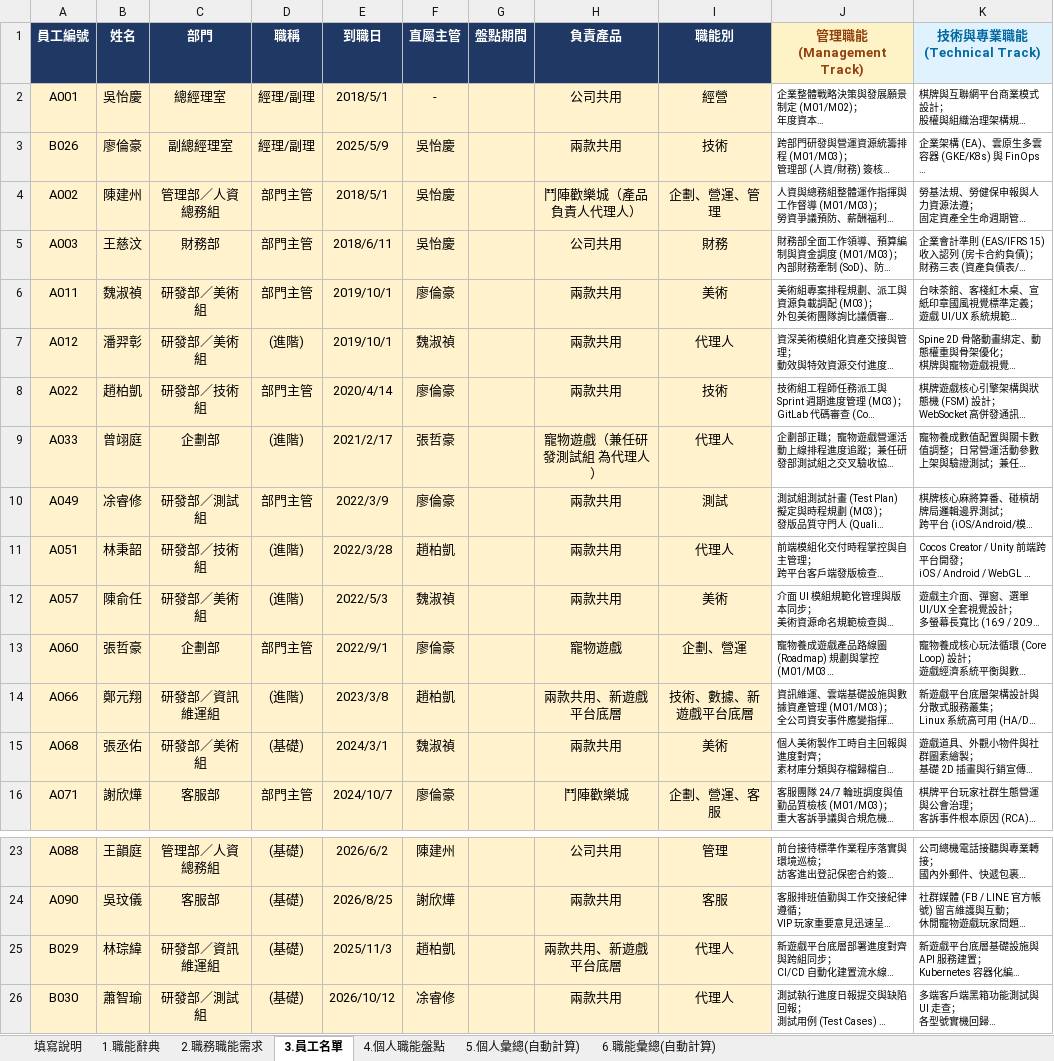
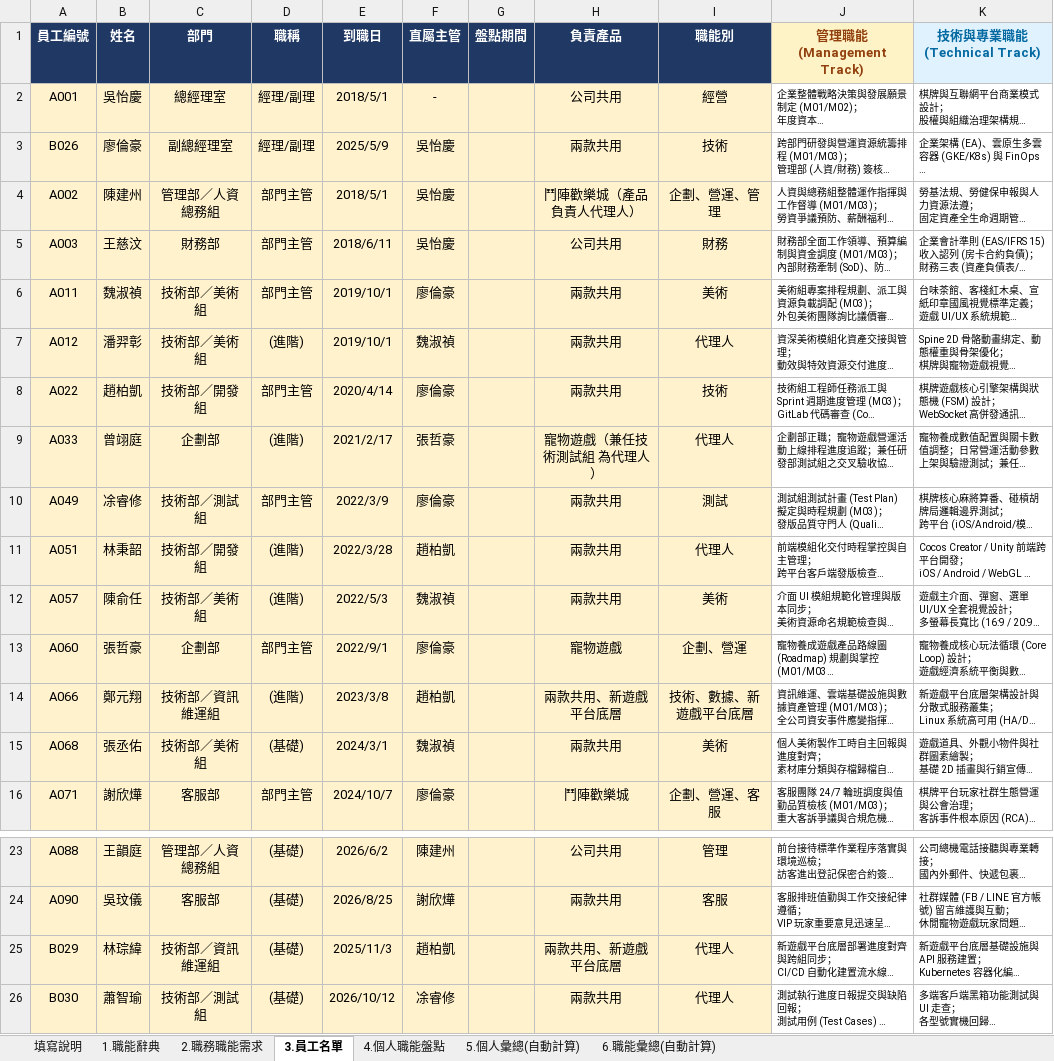
Before and after one commit to HowardLiao/SX, an Excel workbook: assets/個人職能盤點_總表_產品線版.xlsx, sheet 3.員工名單, drawn as a sheet; only a part is shown, gaps mark what is left out; long unchanged cells end in …; values as stored, in another font and other column widths than the file's, no borders; the diff names each change by its address in the sheet, - before the commit and + after, or states it on an @@ line.

Commit message:
refactor(org): 單位正名為『技術部』，下設『開發組』
- 原『研發部』全面正名為『技術部』
- 原『技術組』全面正名為『開發組』
- 技術部轄下 4 組：開發組、資訊維運組、美術組、測試組
- 同步更新網頁組織架構圖、矩陣表、實名清冊、試算表與 Draw.io 向量圖檔

```diff
--- a/assets/個人職能盤點_總表_產品線版.xlsx (sheet 3.員工名單)
+++ b/assets/個人職能盤點_總表_產品線版.xlsx (sheet 3.員工名單)
-C6:C7 (部門): 研發部／美術組
+C6:C7 (部門): 技術部／美術組
-C8 (部門): 研發部／技術組
+C8 (部門): 技術部／開發組
-H9 (負責產品): 寵物遊戲（兼任研發測試組 為代理人）
+H9 (負責產品): 寵物遊戲（兼任技術測試組 為代理人）
-C10 (部門): 研發部／測試組
+C10 (部門): 技術部／測試組
-C11 (部門): 研發部／技術組
+C11 (部門): 技術部／開發組
-C12 (部門): 研發部／美術組
+C12 (部門): 技術部／美術組
-C14 (部門): 研發部／資訊維運組
+C14 (部門): 技術部／資訊維運組
-C15 (部門): 研發部／美術組
+C15 (部門): 技術部／美術組
-C25 (部門): 研發部／資訊維運組
+C25 (部門): 技術部／資訊維運組
-C26 (部門): 研發部／測試組
+C26 (部門): 技術部／測試組
```
Also changed, not shown: 4 other files.
